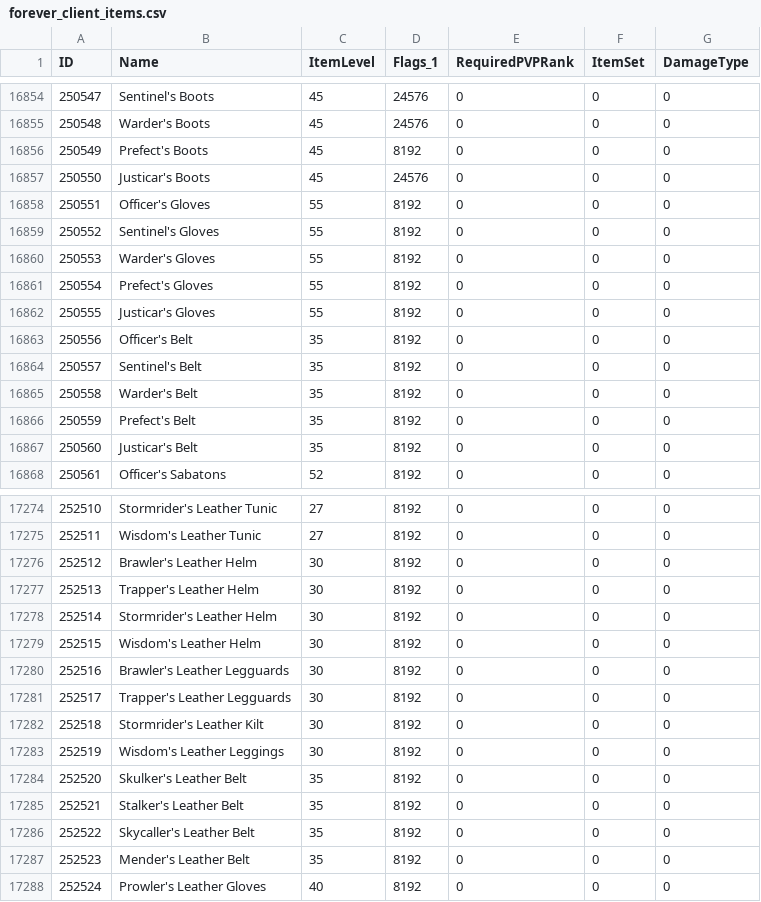
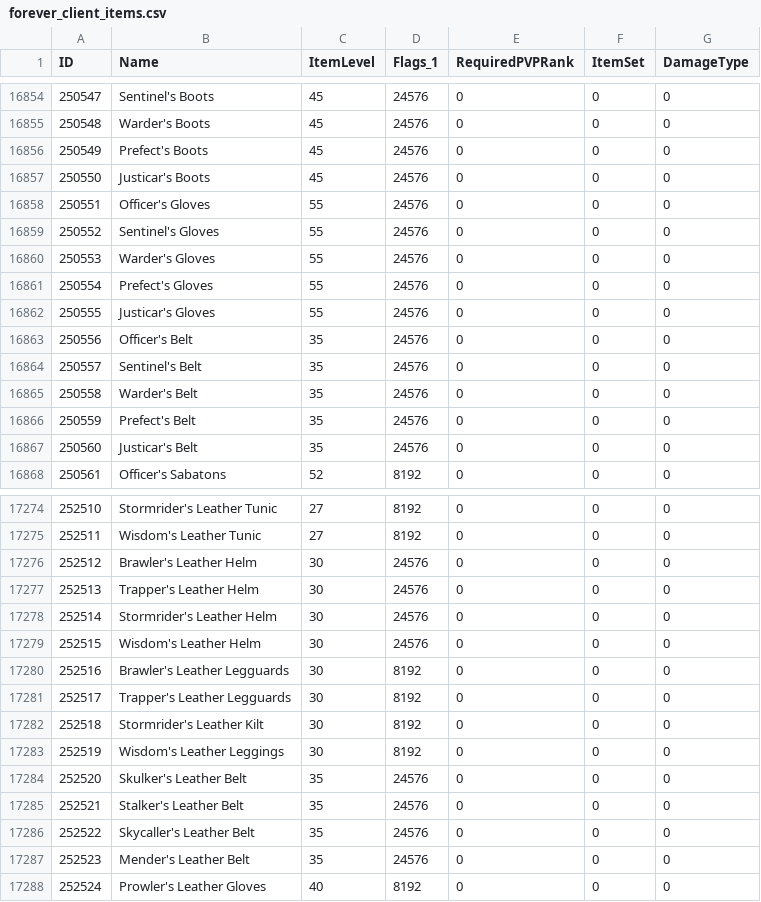
Before and after one commit to bayov/forever-sim, a CSV file: assets/db_inputs/forever_client_items.csv, drawn as a sheet; only a part is shown, gaps mark what is left out; the diff covers the shown part only.

Commit message:
Item facts and enchants from client 1.60.1.70938 with its server hotfixes
itemsparse.py and enchants.py read 1.60.1.70938+hf (was 70888+hf).
forever_client_items.csv: 103 rows change only Flags_1 (bit 0x4000 on
Forever's level 25-36 dungeon gear) and Recipe: Elixir of Greater Firepower
is now Recipe: Elixir of Holy Power. No item level, set, faction or PvP rank
change. forever_enchants.json: no value change (meta only).

```diff
--- a/assets/db_inputs/forever_client_items.csv
+++ b/assets/db_inputs/forever_client_items.csv
@@ -16855,14 +16855,14 @@ ID,Name,ItemLevel,Flags_1,RequiredPVPRank,ItemSet,DamageType
 250548,Warder's Boots,45,24576,0,0,0
-250549,Prefect's Boots,45,8192,0,0,0
+250549,Prefect's Boots,45,24576,0,0,0
 250550,Justicar's Boots,45,24576,0,0,0
-250551,Officer's Gloves,55,8192,0,0,0
-250552,Sentinel's Gloves,55,8192,0,0,0
-250553,Warder's Gloves,55,8192,0,0,0
-250554,Prefect's Gloves,55,8192,0,0,0
-250555,Justicar's Gloves,55,8192,0,0,0
-250556,Officer's Belt,35,8192,0,0,0
-250557,Sentinel's Belt,35,8192,0,0,0
-250558,Warder's Belt,35,8192,0,0,0
-250559,Prefect's Belt,35,8192,0,0,0
-250560,Justicar's Belt,35,8192,0,0,0
+250551,Officer's Gloves,55,24576,0,0,0
+250552,Sentinel's Gloves,55,24576,0,0,0
+250553,Warder's Gloves,55,24576,0,0,0
+250554,Prefect's Gloves,55,24576,0,0,0
+250555,Justicar's Gloves,55,24576,0,0,0
+250556,Officer's Belt,35,24576,0,0,0
+250557,Sentinel's Belt,35,24576,0,0,0
+250558,Warder's Belt,35,24576,0,0,0
+250559,Prefect's Belt,35,24576,0,0,0
+250560,Justicar's Belt,35,24576,0,0,0
 250561,Officer's Sabatons,52,8192,0,0,0
@@ -17275,6 +17275,6 @@ ID,Name,ItemLevel,Flags_1,RequiredPVPRank,ItemSet,DamageType
 252511,Wisdom's Leather Tunic,27,8192,0,0,0
-252512,Brawler's Leather Helm,30,8192,0,0,0
-252513,Trapper's Leather Helm,30,8192,0,0,0
-252514,Stormrider's Leather Helm,30,8192,0,0,0
-252515,Wisdom's Leather Helm,30,8192,0,0,0
+252512,Brawler's Leather Helm,30,24576,0,0,0
+252513,Trapper's Leather Helm,30,24576,0,0,0
+252514,Stormrider's Leather Helm,30,24576,0,0,0
+252515,Wisdom's Leather Helm,30,24576,0,0,0
 252516,Brawler's Leather Legguards,30,8192,0,0,0
@@ -17283,6 +17283,6 @@ ID,Name,ItemLevel,Flags_1,RequiredPVPRank,ItemSet,DamageType
 252519,Wisdom's Leather Leggings,30,8192,0,0,0
-252520,Skulker's Leather Belt,35,8192,0,0,0
-252521,Stalker's Leather Belt,35,8192,0,0,0
-252522,Skycaller's Leather Belt,35,8192,0,0,0
-252523,Mender's Leather Belt,35,8192,0,0,0
+252520,Skulker's Leather Belt,35,24576,0,0,0
+252521,Stalker's Leather Belt,35,24576,0,0,0
+252522,Skycaller's Leather Belt,35,24576,0,0,0
+252523,Mender's Leather Belt,35,24576,0,0,0
 252524,Prowler's Leather Gloves,40,8192,0,0,0
```
Also changed, not shown: 85 edited cells elsewhere in this file, 2 other files.
